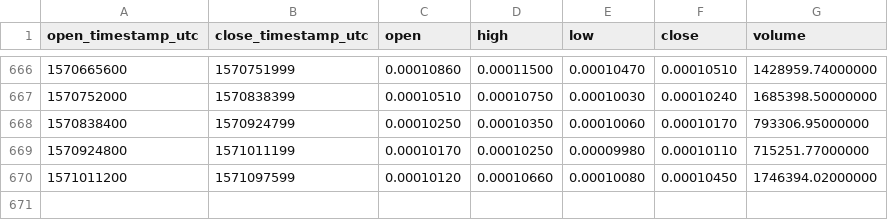
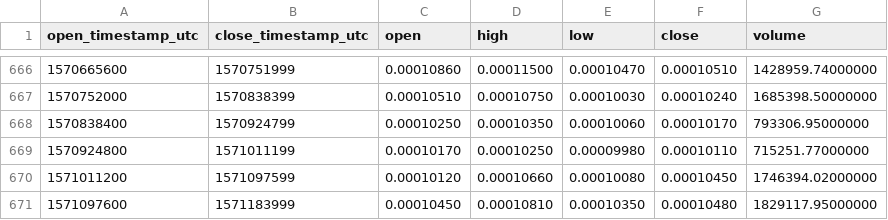
Before and after one commit to cryptobigbro/binance-WAVESBTC, a CSV file: binance-WAVESBTC-1d.csv, drawn as a sheet; only a part is shown, gaps mark what is left out; the diff names each change by its address in the sheet, - before the commit and + after, or states it on an @@ line.

Commit message:
Update OHLCV data.

```diff
--- a/binance-WAVESBTC-1d.csv
+++ b/binance-WAVESBTC-1d.csv
+row 671: 1571097600 | 1571183999 | 0.00010450 | 0.00010810 | 0.00010350 | 0.00010480 | 1829117.95000000
```
Also changed, not shown: 1 other file.
